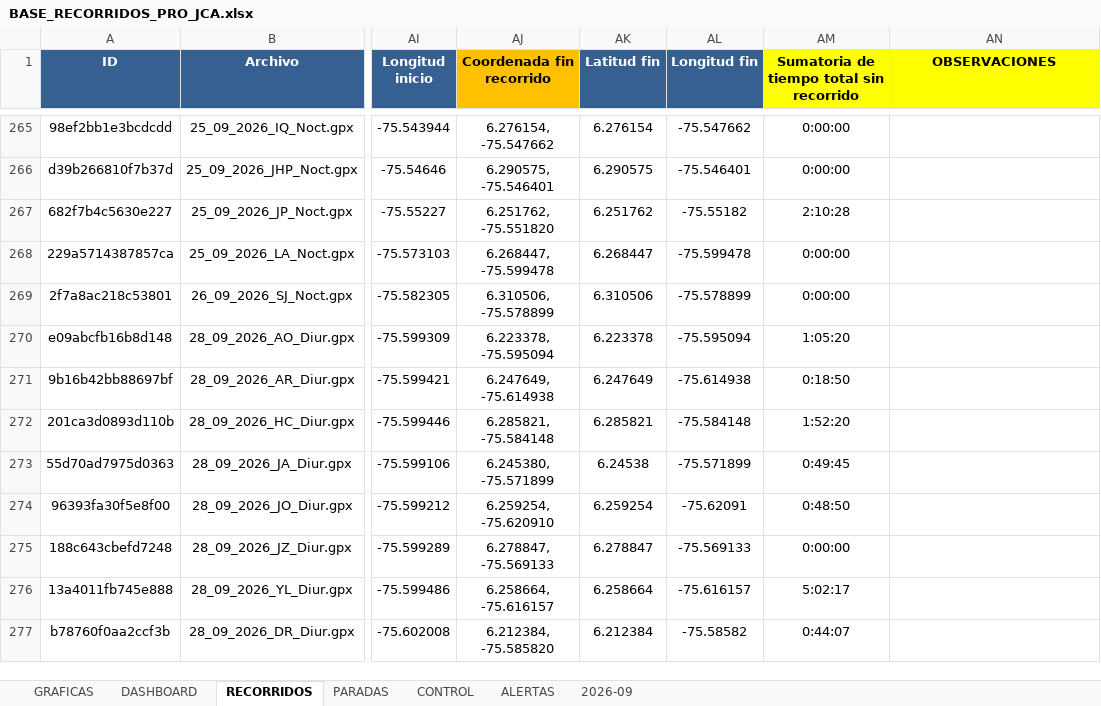
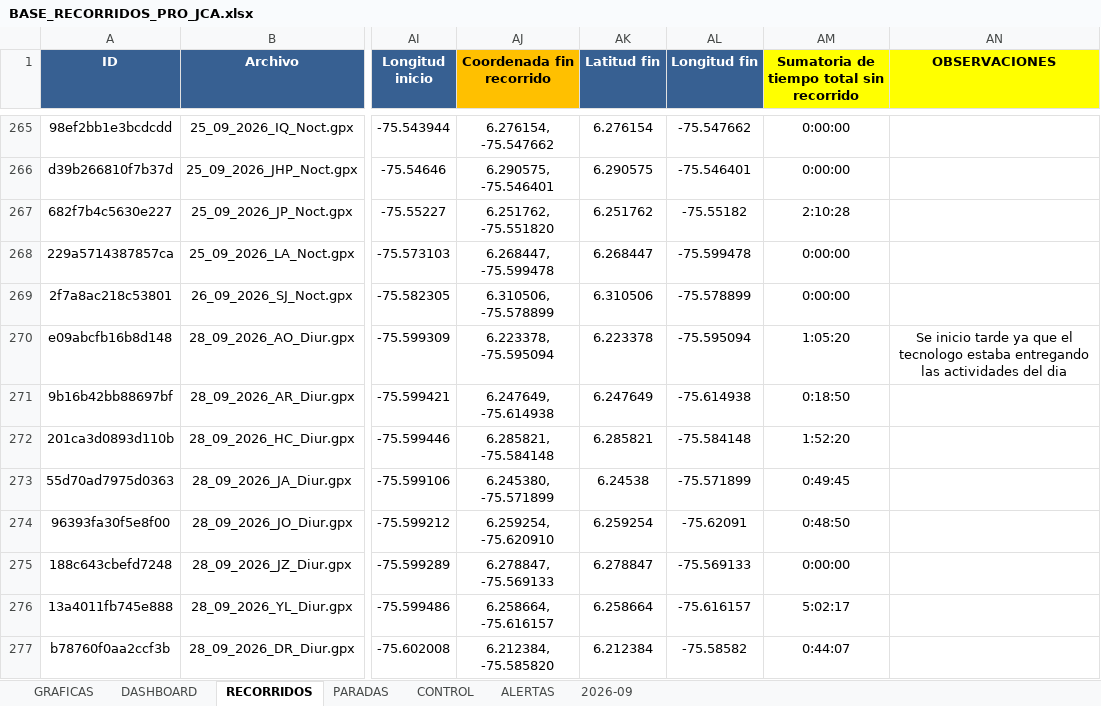
Before and after one commit to juanvelnec-interventoria/SISTEMA-PRO-V2-6-7-WEB, an Excel workbook: BASE_RECORRIDOS_PRO_JCA.xlsx, sheet RECORRIDOS, drawn as a sheet; only a part is shown, gaps mark what is left out; values as stored, in another font and other column widths than the file's, no borders; conditional formats and table styles not drawn; the diff names each change by its address in the sheet, - before the commit and + after, or states it on an @@ line.

```diff
--- a/BASE_RECORRIDOS_PRO_JCA.xlsx (sheet RECORRIDOS)
+++ b/BASE_RECORRIDOS_PRO_JCA.xlsx (sheet RECORRIDOS)
-AN270 (OBSERVACIONES): (empty)
+AN270 (OBSERVACIONES): Se inicio tarde ya que el tecnologo estaba entregando las actividades del dia
```
Also changed, not shown: 1 other file.
